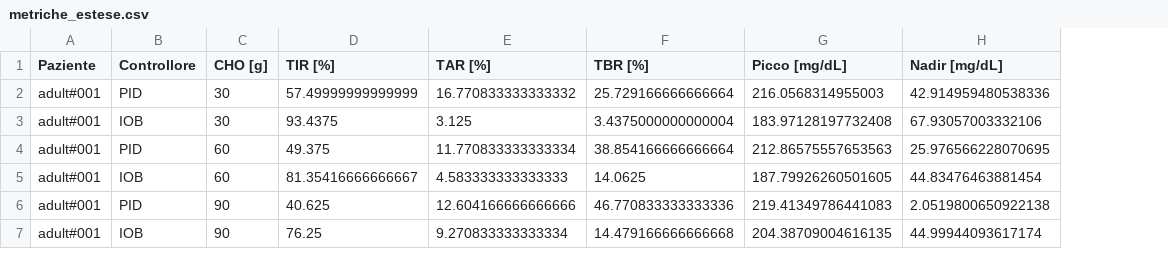
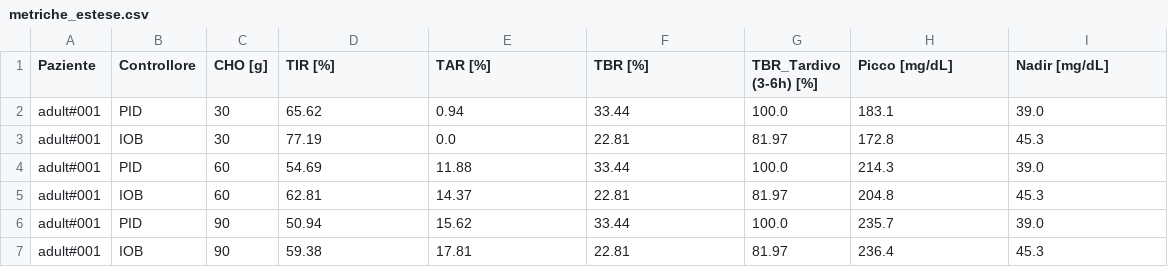
Before and after one commit to martinadonnicola7-svg/tesi-aid-simglucose, a CSV file: metriche_estese.csv, drawn as a sheet; only a part is shown; addresses are those after the commit; the diff covers the shown part only; the diff names each change by its address in the sheet, - before the commit and + after, or states it on an @@ line.

Commit message:
Allineamento simulazioni 16h, metriche estese e grafici aggiornati

```diff
--- a/metriche_estese.csv
+++ b/metriche_estese.csv
+column G (TBR_Tardivo (3-6h) [%]), rows 2-7: 100.0 | 81.97 | 100.0 | 81.97 | 100.0 | 81.97
-D2 (TIR [%]): 57.49999999999999
+D2 (TIR [%]): 65.62
-E2 (TAR [%]): 16.770833333333332
+E2 (TAR [%]): 0.94
-F2 (TBR [%]): 25.729166666666664
+F2 (TBR [%]): 33.44
-H2 (Picco [mg/dL]): 216.0568314955003
+H2 (Picco [mg/dL]): 183.1
-I2 (Nadir [mg/dL]): 42.914959480538336
+I2 (Nadir [mg/dL]): 39.0
-D3 (TIR [%]): 93.4375
+D3 (TIR [%]): 77.19
-E3 (TAR [%]): 3.125
+E3 (TAR [%]): 0.0
-F3 (TBR [%]): 3.4375000000000004
+F3 (TBR [%]): 22.81
-H3 (Picco [mg/dL]): 183.97128197732408
+H3 (Picco [mg/dL]): 172.8
-I3 (Nadir [mg/dL]): 67.93057003332106
+I3 (Nadir [mg/dL]): 45.3
-D4 (TIR [%]): 49.375
+D4 (TIR [%]): 54.69
-E4 (TAR [%]): 11.770833333333334
+E4 (TAR [%]): 11.88
-F4 (TBR [%]): 38.854166666666664
+F4 (TBR [%]): 33.44
-H4 (Picco [mg/dL]): 212.86575557653563
+H4 (Picco [mg/dL]): 214.3
-I4 (Nadir [mg/dL]): 25.976566228070695
+I4 (Nadir [mg/dL]): 39.0
-D5 (TIR [%]): 81.35416666666667
+D5 (TIR [%]): 62.81
-E5 (TAR [%]): 4.583333333333333
+E5 (TAR [%]): 14.37
-F5 (TBR [%]): 14.0625
+F5 (TBR [%]): 22.81
-H5 (Picco [mg/dL]): 187.79926260501605
+H5 (Picco [mg/dL]): 204.8
-I5 (Nadir [mg/dL]): 44.83476463881454
+I5 (Nadir [mg/dL]): 45.3
-D6 (TIR [%]): 40.625
+D6 (TIR [%]): 50.94
-E6 (TAR [%]): 12.604166666666666
+E6 (TAR [%]): 15.62
-F6 (TBR [%]): 46.770833333333336
+F6 (TBR [%]): 33.44
-H6 (Picco [mg/dL]): 219.41349786441083
+H6 (Picco [mg/dL]): 235.7
-I6 (Nadir [mg/dL]): 2.0519800650922138
+I6 (Nadir [mg/dL]): 39.0
-D7 (TIR [%]): 76.25
+D7 (TIR [%]): 59.38
-E7 (TAR [%]): 9.270833333333334
+E7 (TAR [%]): 17.81
-F7 (TBR [%]): 14.479166666666668
+F7 (TBR [%]): 22.81
-H7 (Picco [mg/dL]): 204.38709004616135
+H7 (Picco [mg/dL]): 236.4
-I7 (Nadir [mg/dL]): 44.99944093617174
+I7 (Nadir [mg/dL]): 45.3
```
Also changed, not shown: 20 edited cells elsewhere in this file, metriche_confronto.csv, 4 other files.
